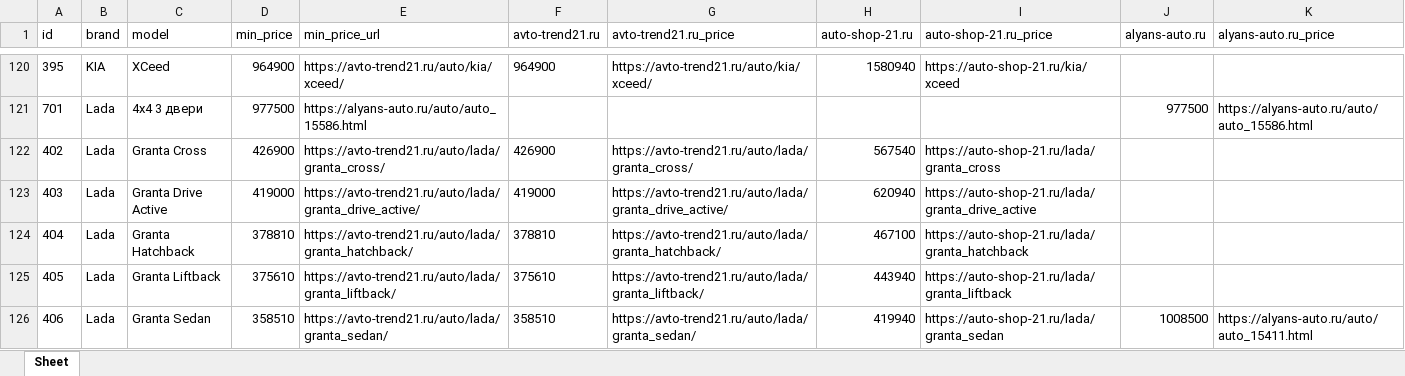
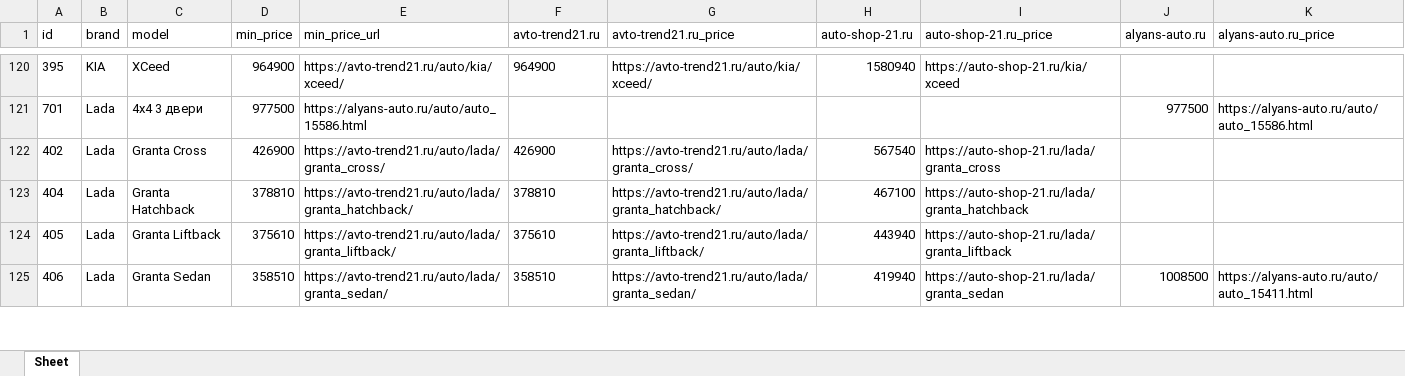
Before and after one commit to AlekseyNushtaev/AutoPars010824, an Excel workbook: xlsx/cheboksari.xlsx, sheet Sheet, drawn as a sheet; only a part is shown, gaps mark what is left out; values as stored, in another font and other column widths than the file's, no borders; removed rows and columns are numbered as before the commit, all else as after; the diff covers the shown part only; the diff names each change by its address in the sheet, - before the commit and + after, or states it on an @@ line.

```diff
--- a/xlsx/cheboksari.xlsx (sheet Sheet)
+++ b/xlsx/cheboksari.xlsx (sheet Sheet)
-row 123: 403 | Lada | Granta Drive Active | 419000 | https://avto-trend21.ru/auto/lada/granta_drive_active/ | 419000 | https://avto-trend21.ru/auto/lada/granta_drive_active/ | 620940 | https://auto-shop-21.ru/lada/granta_drive_active
```
Also changed, not shown: 1 added row and 7 edited cells elsewhere in this sheet, id.xlsx, xlsx/chelyabinsk.xlsx, 30 other files.
